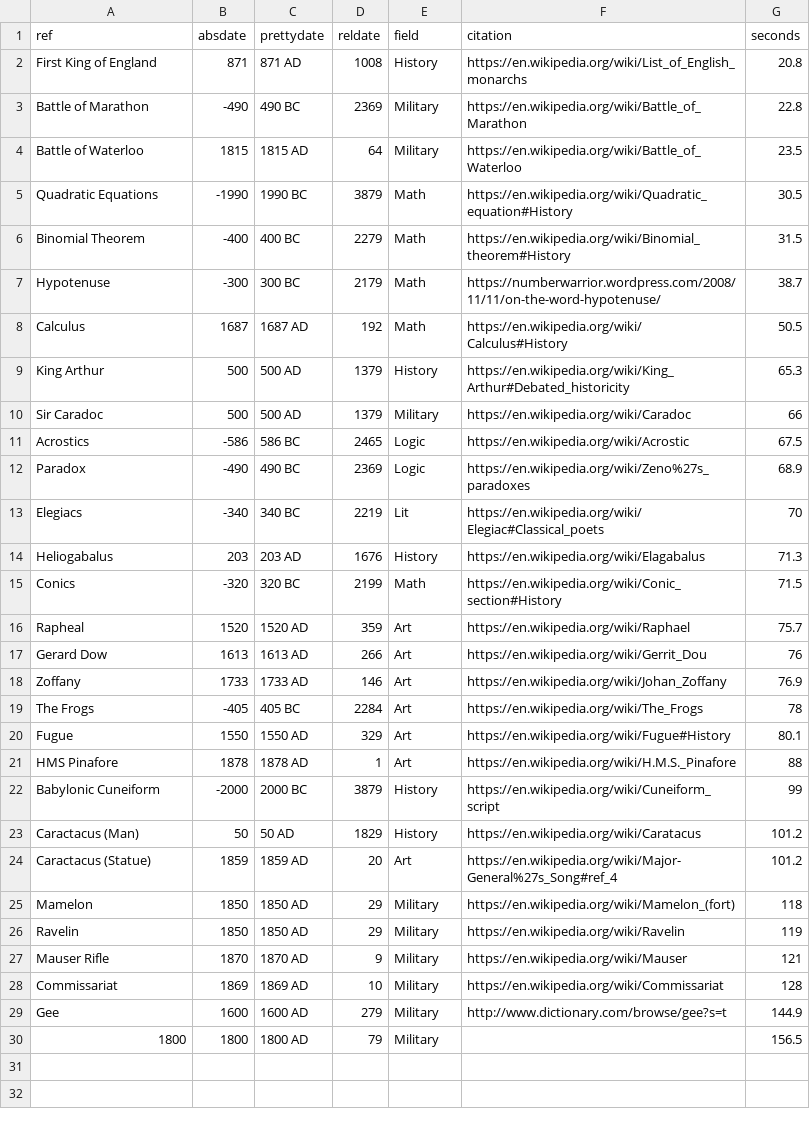
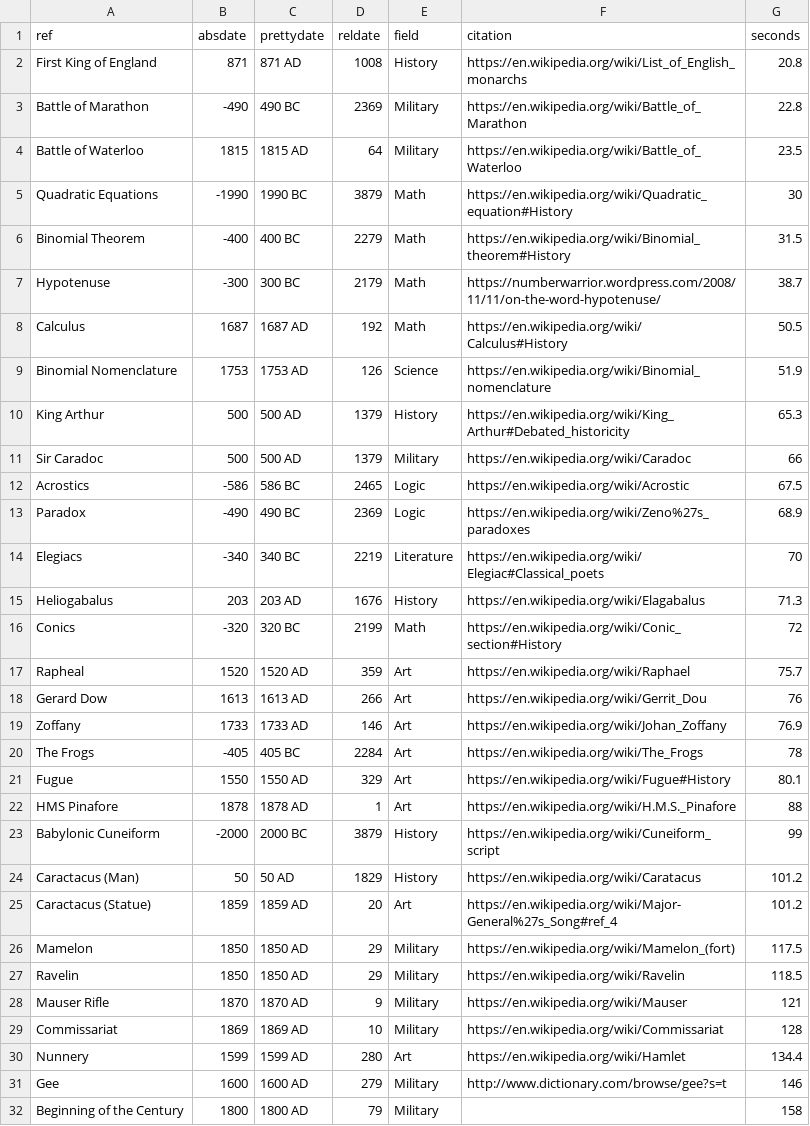
Before and after one commit to dails08/dails08.github.io, a CSV file: data/mmg.csv, drawn as a sheet.

```diff
--- a/data/mmg.csv
+++ b/data/mmg.csv
@@ -4,3 +4,3 @@ Battle of Marathon,-490,490 BC,2369,Military,https://en.wikipedia.org/wiki/Battl
 Battle of Waterloo,1815,1815 AD,64,Military,https://en.wikipedia.org/wiki/Battle_of_Waterloo,23.5
-Quadratic Equations,-1990,1990 BC,3879,Math,https://en.wikipedia.org/wiki/Quadratic_equation#History,30.5
+Quadratic Equations,-1990,1990 BC,3879,Math,https://en.wikipedia.org/wiki/Quadratic_equation#History,30
 Binomial Theorem,-400,400 BC,2279,Math,https://en.wikipedia.org/wiki/Binomial_theorem#History,31.5
@@ -8,2 +8,3 @@ Hypotenuse,-300,300 BC,2179,Math,https://numberwarrior.wordpress.com/2008/11/11/
 Calculus,1687,1687 AD,192,Math,https://en.wikipedia.org/wiki/Calculus#History,50.5
+Binomial Nomenclature,1753,1753 AD,126,Science,https://en.wikipedia.org/wiki/Binomial_nomenclature,51.9
 King Arthur,500,500 AD,1379,History,https://en.wikipedia.org/wiki/King_Arthur#Debated_historicity,65.3
@@ -12,5 +13,5 @@ Acrostics,-586,586 BC,2465,Logic,https://en.wikipedia.org/wiki/Acrostic,67.5
 Paradox,-490,490 BC,2369,Logic,https://en.wikipedia.org/wiki/Zeno%27s_paradoxes,68.9
-Elegiacs,-340,340 BC,2219,Lit,https://en.wikipedia.org/wiki/Elegiac#Classical_poets,70
+Elegiacs,-340,340 BC,2219,Literature,https://en.wikipedia.org/wiki/Elegiac#Classical_poets,70
 Heliogabalus,203,203 AD,1676,History,https://en.wikipedia.org/wiki/Elagabalus,71.3
-Conics,-320,320 BC,2199,Math,https://en.wikipedia.org/wiki/Conic_section#History,71.5
+Conics,-320,320 BC,2199,Math,https://en.wikipedia.org/wiki/Conic_section#History,72
 Rapheal,1520,1520 AD,359,Art,https://en.wikipedia.org/wiki/Raphael,75.7
@@ -24,7 +25,8 @@ Caractacus (Man),50,50 AD,1829,History,https://en.wikipedia.org/wiki/Caratacus,1
 Caractacus (Statue),1859,1859 AD,20,Art, https://en.wikipedia.org/wiki/Major-General%27s_Song#ref_4,101.2
-Mamelon,1850,1850 AD,29,Military,https://en.wikipedia.org/wiki/Mamelon_(fort),118
-Ravelin,1850,1850 AD,29,Military,https://en.wikipedia.org/wiki/Ravelin,119
+Mamelon,1850,1850 AD,29,Military,https://en.wikipedia.org/wiki/Mamelon_(fort),117.5
+Ravelin,1850,1850 AD,29,Military,https://en.wikipedia.org/wiki/Ravelin,118.5
 Mauser Rifle,1870,1870 AD,9,Military,https://en.wikipedia.org/wiki/Mauser,121
 Commissariat,1869,1869 AD,10,Military,https://en.wikipedia.org/wiki/Commissariat,128
-Gee,1600,1600 AD,279,Military,http://www.dictionary.com/browse/gee?s=t,144.9
-1800,1800,1800 AD,79,Military,,156.5
+Nunnery,1599,1599 AD,280,Art,https://en.wikipedia.org/wiki/Hamlet,134.4
+Gee,1600,1600 AD,279,Military,http://www.dictionary.com/browse/gee?s=t,146
+Beginning of the Century,1800,1800 AD,79,Military,,158
```
Also changed, not shown: 4 other files.
